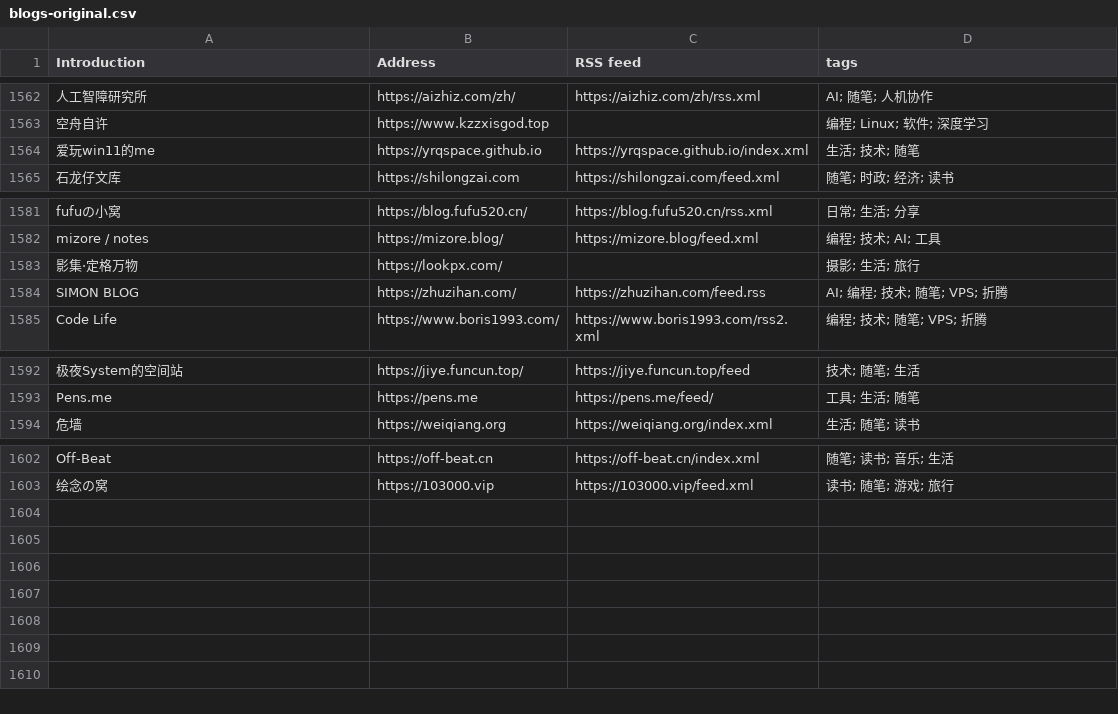
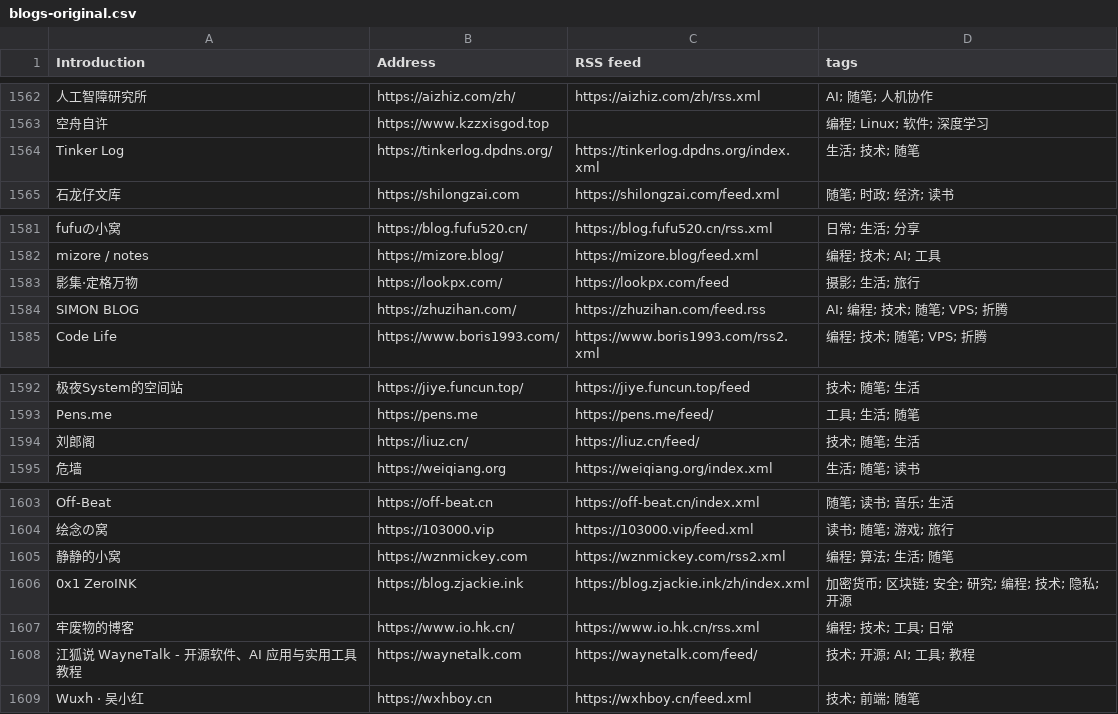
Before and after one commit to FreeWillDeveloper/forward, a CSV file: collections/ForwardCollections-chinese-independent-blogs/blogs-original.csv, drawn as a sheet; only a part is shown, gaps mark what is left out; removed rows and columns are numbered as before the commit, all else as after; the diff names each change by its address in the sheet, - before the commit and + after, or states it on an @@ line.

```diff
--- a/collections/ForwardCollections-chinese-independent-blogs/blogs-original.csv
+++ b/collections/ForwardCollections-chinese-independent-blogs/blogs-original.csv
-row 1564: 爱玩win11的me | https://yrqspace.github.io | https://yrqspace.github.io/index.xml | 生活; 技术; 随笔
+row 1564: Tinker Log | https://tinkerlog.dpdns.org/ | https://tinkerlog.dpdns.org/index.xml | 生活; 技术; 随笔
-C1583 (RSS feed): (empty)
+C1583 (RSS feed): https://lookpx.com/feed
+row 1594: 刘郎阁 | https://liuz.cn/ | https://liuz.cn/feed/ | 技术; 随笔; 生活
+row 1605: 静静的小窝 | https://wznmickey.com | https://wznmickey.com/rss2.xml | 编程; 算法; 生活; 随笔
+row 1606: 0x1 ZeroINK | https://blog.zjackie.ink | https://blog.zjackie.ink/zh/index.xml | 加密货币; 区块链; 安全; 研究; 编程; 技术; 隐私; 开源
+row 1607: 牢废物的博客 | https://www.io.hk.cn/ | https://www.io.hk.cn/rss.xml | 编程; 技术; 工具; 日常
+row 1608: 江狐说 WayneTalk - 开源软件、AI 应用与实用工具教程 | https://waynetalk.com | https://waynetalk.com/feed/ | 技术; 开源; AI; 工具; 教程
+row 1609: Wuxh · 吴小红 | https://wxhboy.cn | https://wxhboy.cn/feed.xml | 技术; 前端; 随笔
```
Also changed, not shown: 6 other files.
